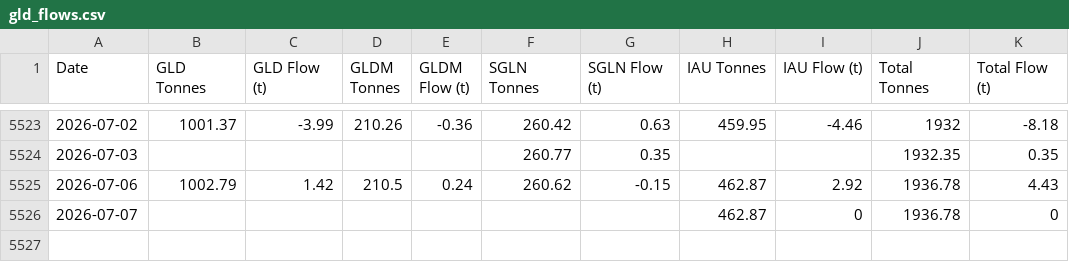
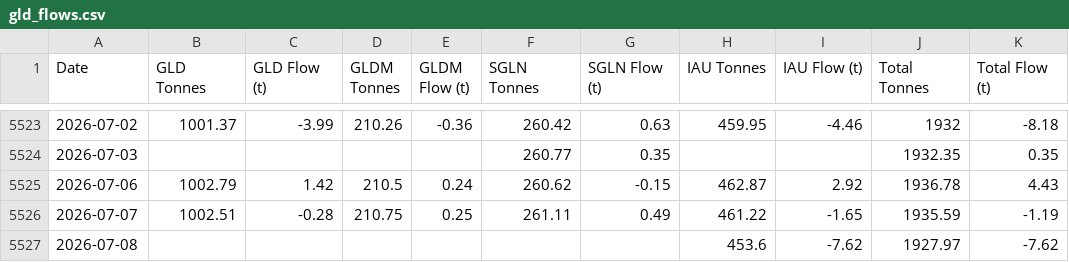
Before and after one commit to matttran201201-ops/gld-tracker, a CSV file: gld_flows.csv, drawn as a sheet; only a part is shown, gaps mark what is left out.

```diff
--- a/gld_flows.csv
+++ b/gld_flows.csv
@@ -5525,2 +5525,3 @@ Date,GLD Tonnes,GLD Flow (t),GLDM Tonnes,GLDM Flow (t),SGLN Tonnes,SGLN Flow (t)
 2026-07-06,1002.79,1.42,210.5,0.24,260.62,-0.15,462.87,2.92,1936.78,4.43
-2026-07-07,,,,,,,462.87,0,1936.78,0
+2026-07-07,1002.51,-0.28,210.75,0.25,261.11,0.49,461.22,-1.65,1935.59,-1.19
+2026-07-08,,,,,,,453.6,-7.62,1927.97,-7.62
```
Also changed, not shown: 2 other files.
